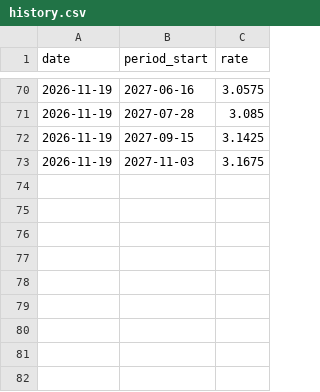
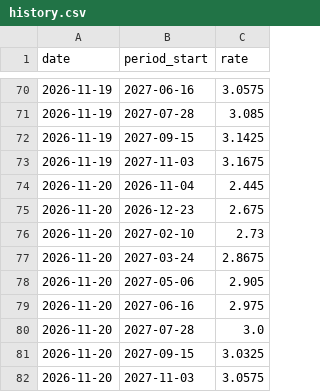
Before and after one commit to mrmikerbrown-maker/Pulse-Site-Demo-v1-Not-Public, a CSV file: ecb-pricing/history.csv, drawn as a sheet; only a part is shown, gaps mark what is left out.

```diff
--- a/ecb-pricing/history.csv
+++ b/ecb-pricing/history.csv
@@ -73 +73,10 @@ date,period_start,rate
 2026-11-19,2027-11-03,3.1675
+2026-11-20,2026-11-04,2.445
+2026-11-20,2026-12-23,2.675
+2026-11-20,2027-02-10,2.73
+2026-11-20,2027-03-24,2.8675
+2026-11-20,2027-05-06,2.905
+2026-11-20,2027-06-16,2.975
+2026-11-20,2027-07-28,3.0
+2026-11-20,2027-09-15,3.0325
+2026-11-20,2027-11-03,3.0575
```
Also changed, not shown: 1 other file.
